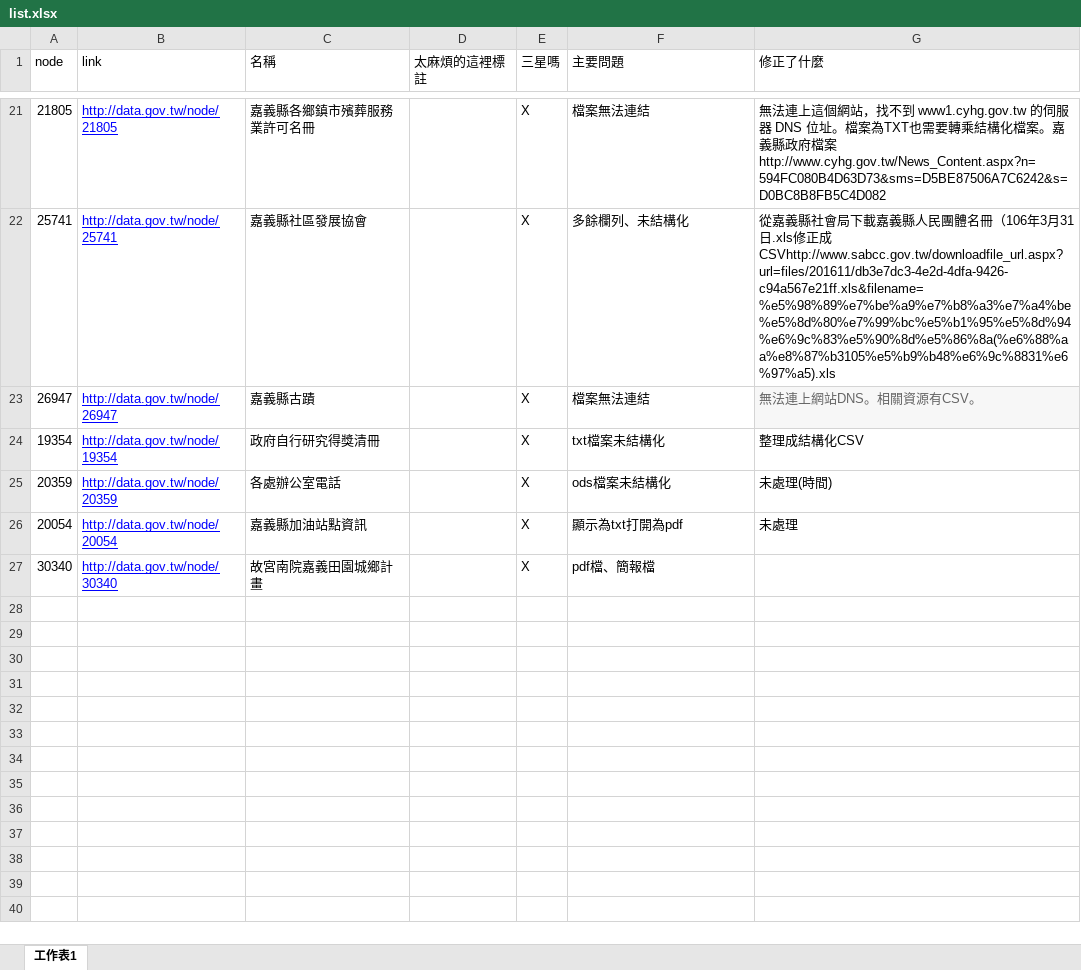
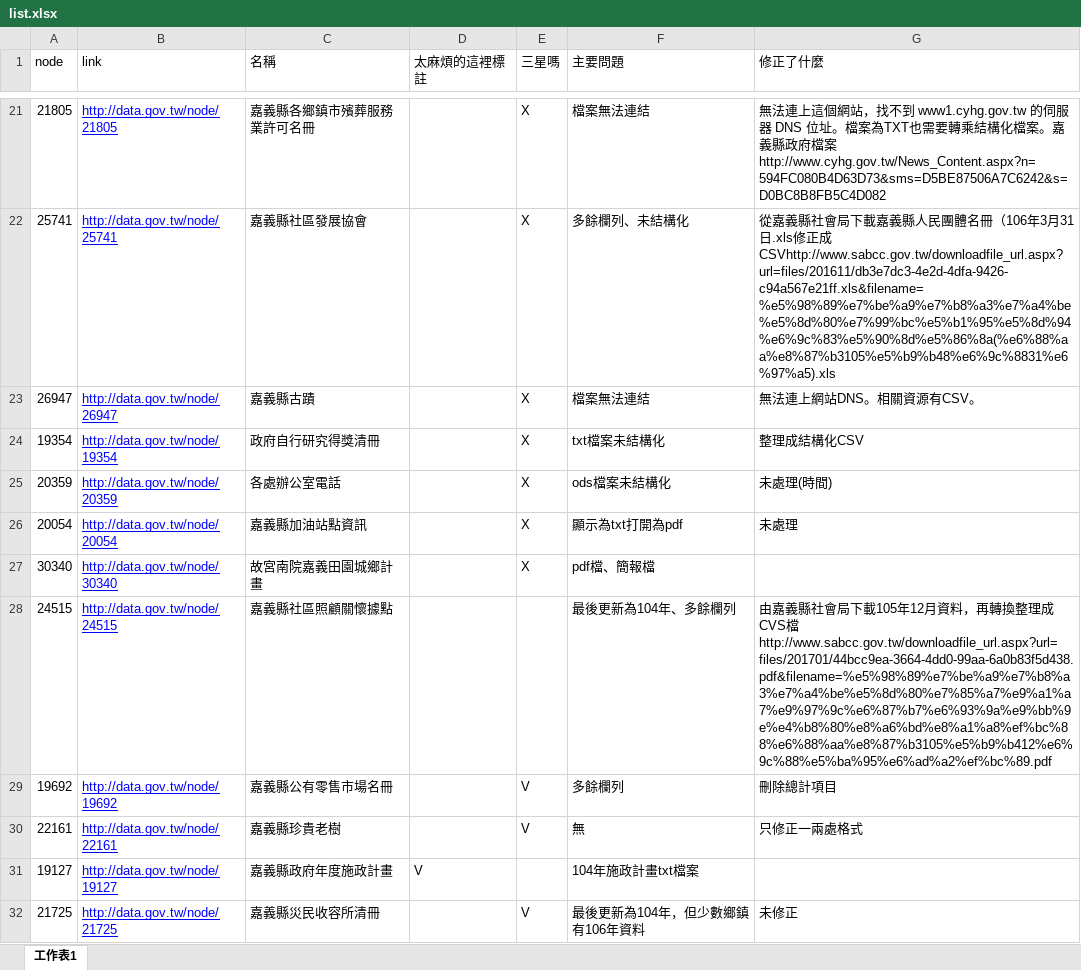
Before and after one commit to monster1985/chiayi_hackathon, an Excel workbook: list.xlsx, sheet 工作表1, drawn as a sheet; only a part is shown, gaps mark what is left out; values as stored, in another font and other column widths than the file's, no borders; charts and pictures not drawn; the diff covers the shown part only; the diff names each change by its address in the sheet, - before the commit and + after, or states it on an @@ line.

```diff
--- a/list.xlsx (sheet 工作表1)
+++ b/list.xlsx (sheet 工作表1)
@@ G23 fill: #F7F7F7 → none, text colour: #646464 → black @@
+row 28: 24515 | http://data.gov.tw/node/24515 | 嘉義縣社區照顧關懷據點 |  |  | 最後更新為104年、多餘欄列 | 由嘉義縣社會局下載105年12月資料，再轉換整理成CVS檔http://www.sabcc.gov.tw/downloadfile_url.aspx?url=files/201701/44bcc9ea-3664-4dd0-99aa-6a0b83f5d438.pdf&filename=%e5%98%89%e7%be%a9%e7%b8%a3%e7%a4%be%e5%8d%80%e7%85%a7%e9%a1%a7%e9%97%9c%e6%87%b7%e6%93%9a%e9%bb%9e%e4%b8%80%e8%a6%bd%e8%a1%a8%ef%bc%88%e6%88%aa%e8%87%b3105%e5%b9%b412%e6%9c%88%e5%ba%95%e6%ad%a2%ef%bc%89.pdf
+row 29: 19692 | http://data.gov.tw/node/19692 | 嘉義縣公有零售市場名冊 |  | V | 多餘欄列 | 刪除總計項目
+row 30: 22161 | http://data.gov.tw/node/22161 | 嘉義縣珍貴老樹 |  | V | 無 | 只修正一兩處格式
+row 31: 19127 | http://data.gov.tw/node/19127 | 嘉義縣政府年度施政計畫 | V |  | 104年施政計畫txt檔案
+row 32: 21725 | http://data.gov.tw/node/21725 | 嘉義縣災民收容所清冊 |  | V | 最後更新為104年，但少數鄉鎮有106年資料 | 未修正
```
Also changed, not shown: 191 added rows elsewhere in this sheet, 44 other files.
